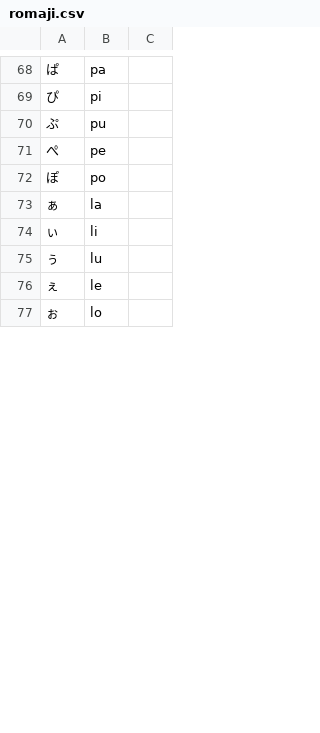
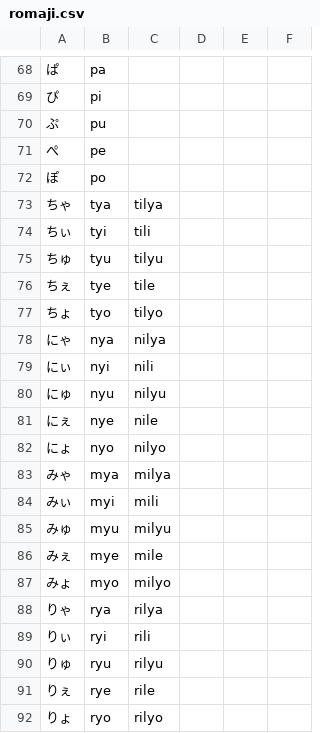
Before and after one commit to averak/sushi-term, a CSV file: config/romaji.csv, drawn as a sheet; only a part is shown, gaps mark what is left out; removed rows and columns are numbered as before the commit, all else as after; the diff covers the shown part only; the diff names each change by its address in the sheet, - before the commit and + after, or states it on an @@ line.

```diff
--- a/config/romaji.csv
+++ b/config/romaji.csv
-column C, empty
+column C, empty
+column D, empty
+column E, empty
+column F, empty
-row 73: ぁ | la
-row 74: ぃ | li
-row 75: ぅ | lu
-row 76: ぇ | le
-row 77: ぉ | lo
+row 73: ちゃ | tya | tilya
+row 74: ちぃ | tyi | tili
+row 75: ちゅ | tyu | tilyu
+row 76: ちぇ | tye | tile
+row 77: ちょ | tyo | tilyo
+row 78: にゃ | nya | nilya
+row 79: にぃ | nyi | nili
+row 80: にゅ | nyu | nilyu
+row 81: にぇ | nye | nile
+row 82: にょ | nyo | nilyo
+row 83: みゃ | mya | milya
+row 84: みぃ | myi | mili
+row 85: みゅ | myu | milyu
+row 86: みぇ | mye | mile
+row 87: みょ | myo | milyo
+row 88: りゃ | rya | rilya
+row 89: りぃ | ryi | rili
+row 90: りゅ | ryu | rilyu
+row 91: りぇ | rye | rile
+row 92: りょ | ryo | rilyo
```
Also changed, not shown: 31 added rows elsewhere in this file, config/text.csv, 3 other files.
